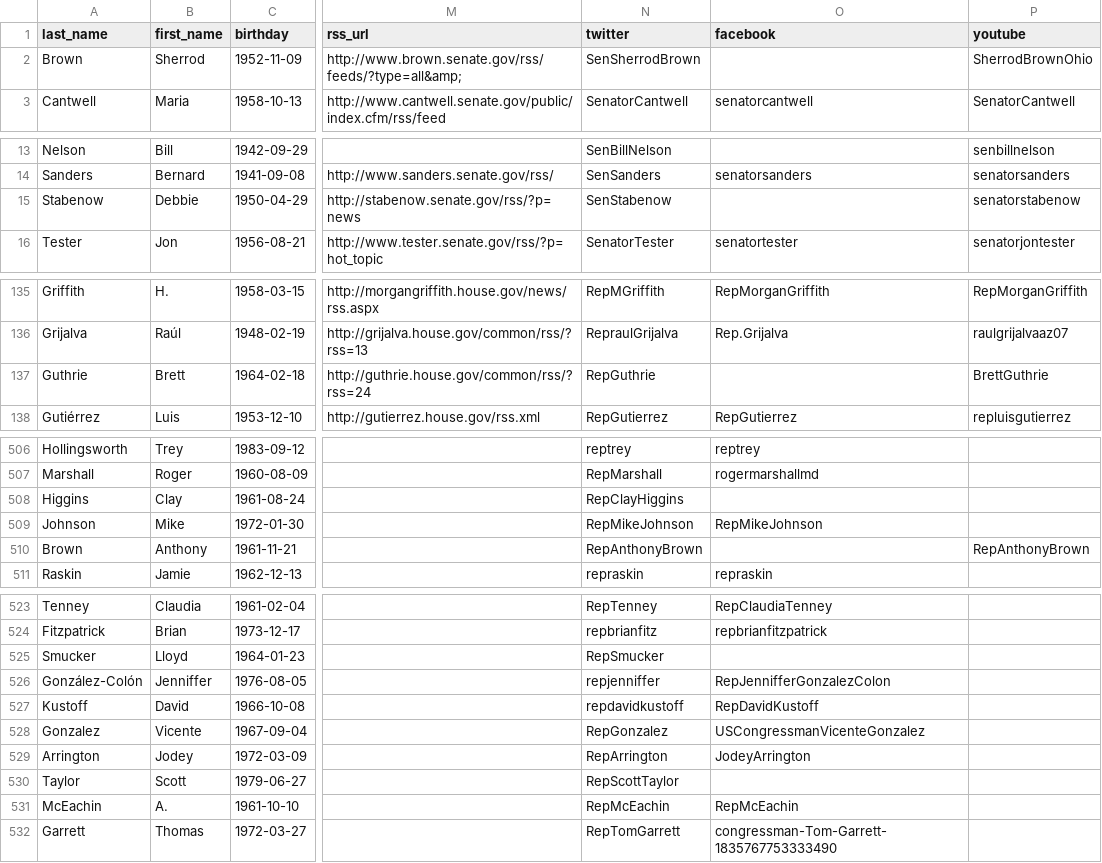
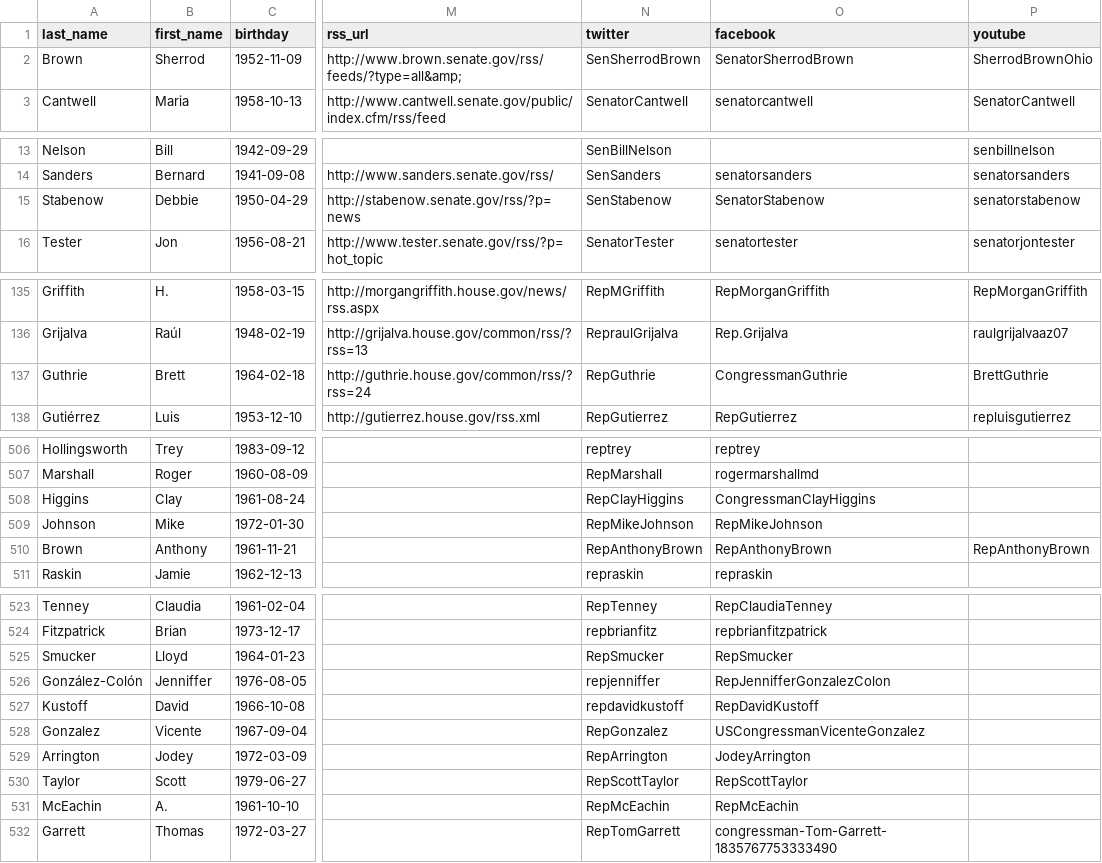
Before and after one commit to unitedstates/congress-legislators, a CSV file: legislators-current.csv, drawn as a sheet; only a part is shown, gaps mark what is left out; the diff covers the shown part only; the diff names each change by its address in the sheet, - before the commit and + after, or states it on an @@ line.

```diff
--- a/legislators-current.csv
+++ b/legislators-current.csv
-O2 (facebook): (empty)
+O2 (facebook): SenatorSherrodBrown
-O15 (facebook): (empty)
+O15 (facebook): SenatorStabenow
-O137 (facebook): (empty)
+O137 (facebook): CongressmanGuthrie
-O508 (facebook): (empty)
+O508 (facebook): CongressmanClayHiggins
-O510 (facebook): (empty)
+O510 (facebook): RepAnthonyBrown
-O525 (facebook): (empty)
+O525 (facebook): RepSmucker
-O530 (facebook): (empty)
+O530 (facebook): RepScottTaylor
```
Also changed, not shown: 4 edited cells elsewhere in this file, 2 other files.
